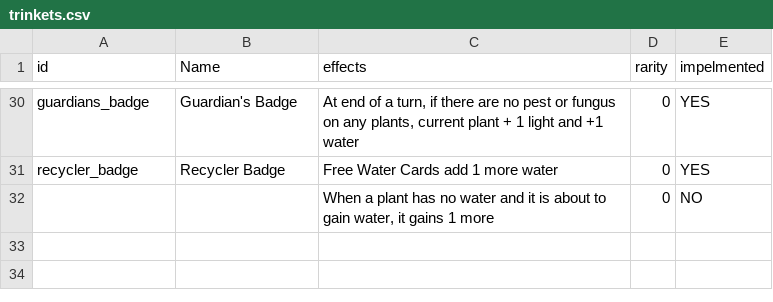
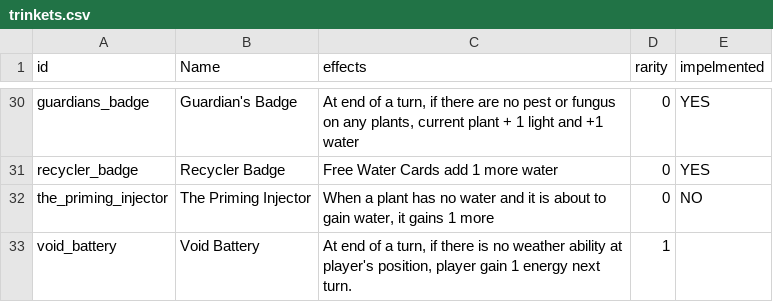
Before and after one commit to cyanglaz/garden, a CSV file: csv/trinkets.csv, drawn as a sheet; only a part is shown, gaps mark what is left out.

```diff
--- a/csv/trinkets.csv
+++ b/csv/trinkets.csv
@@ -31,2 +31,3 @@
 "recycler_badge","Recycler Badge","Free Water Cards add 1 more water","0","YES"
-"","","When a plant has no water and it is about to gain water, it gains 1 more","0","NO"
+"the_priming_injector","The Priming Injector","When a plant has no water and it is about to gain water, it gains 1 more","0","NO"
+"void_battery","Void Battery","At end of a turn, if there is no weather ability at player's position, player gain 1 energy next turn.","1",""
```
Also changed, not shown: csv/cards.csv, 10 other files.
